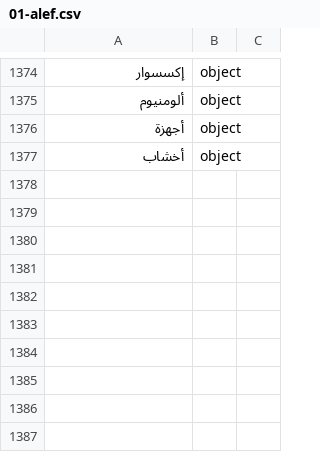
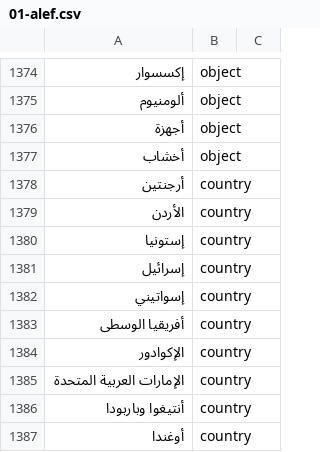
Before and after one commit to zrwqalmslh2003-sudo/nap-dictionary, a CSV file: data/01-alef.csv, drawn as a sheet; only a part is shown, gaps mark what is left out.

Commit message:
data: expand country vocabulary

```diff
--- a/data/01-alef.csv
+++ b/data/01-alef.csv
@@ -1377 +1377,11 @@
 أخشاب,object,
+أرجنتين,country,
+الأردن,country,
+إستونيا,country,
+إسرائيل,country,
+إسواتيني,country,
+أفريقيا الوسطى,country,
+الإكوادور,country,
+الإمارات العربية المتحدة,country,
+أنتيغوا وباربودا,country,
+أوغندا,country,
```
Also changed, not shown: data/02-beh.csv, data/05-jeem.csv, 7 other files.
